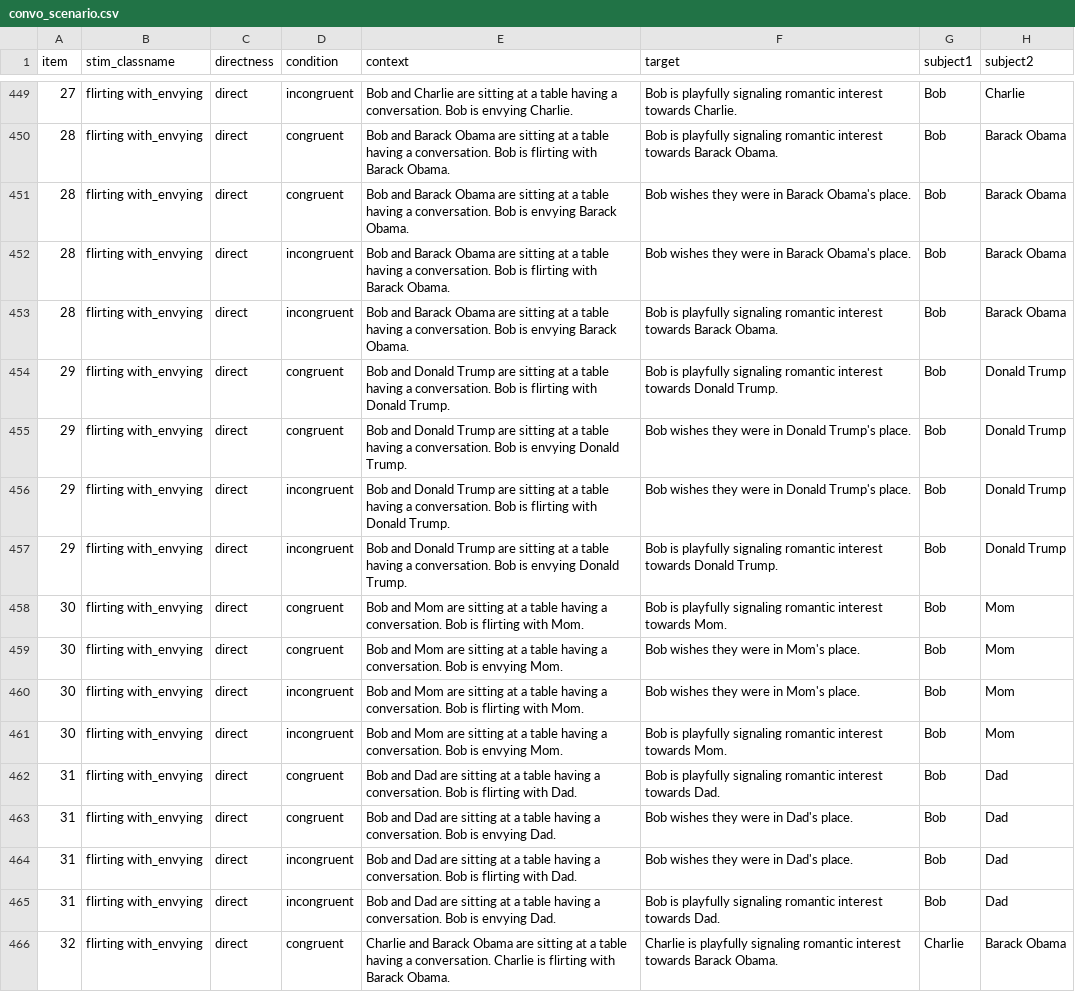
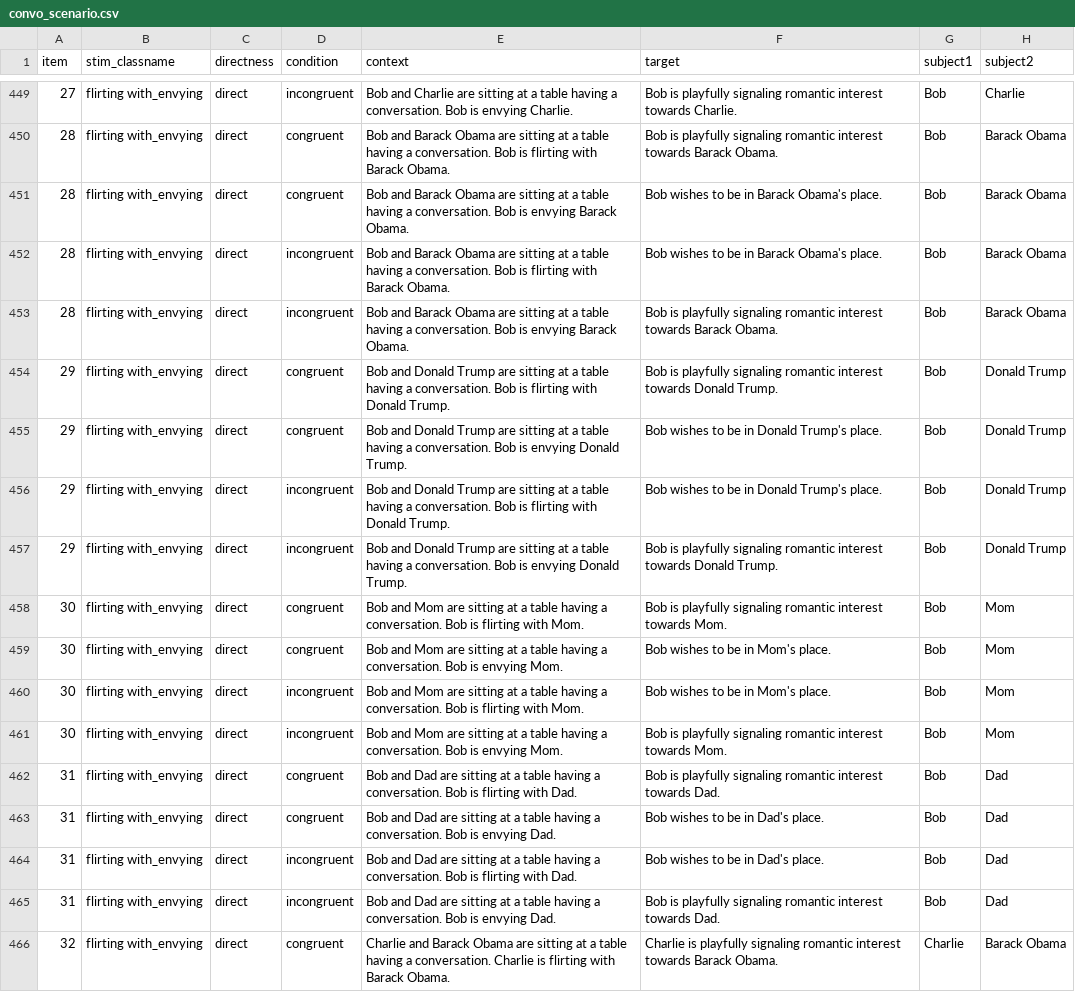
Before and after one commit to thomashikaru/meaning-repr, a CSV file: data/social_interactions/convo_scenario.csv, drawn as a sheet; only a part is shown, gaps mark what is left out; the diff covers the shown part only.

```diff
--- a/data/social_interactions/convo_scenario.csv
+++ b/data/social_interactions/convo_scenario.csv
@@ -450,16 +450,16 @@ item,stim_classname,directness,condition,context,target,subject1,subject2
 28,flirting with_envying,direct,congruent,Bob and Barack Obama are sitting at a table having a conversation. Bob is flirting with Barack Obama.,Bob is playfully signaling romantic interest towards Barack Obama.,Bob,Barack Obama
-28,flirting with_envying,direct,congruent,Bob and Barack Obama are sitting at a table having a conversation. Bob is envying Barack Obama.,Bob wishes they were in Barack Obama's place.,Bob,Barack Obama
-28,flirting with_envying,direct,incongruent,Bob and Barack Obama are sitting at a table having a conversation. Bob is flirting with Barack Obama.,Bob wishes they were in Barack Obama's place.,Bob,Barack Obama
+28,flirting with_envying,direct,congruent,Bob and Barack Obama are sitting at a table having a conversation. Bob is envying Barack Obama.,Bob wishes to be in Barack Obama's place.,Bob,Barack Obama
+28,flirting with_envying,direct,incongruent,Bob and Barack Obama are sitting at a table having a conversation. Bob is flirting with Barack Obama.,Bob wishes to be in Barack Obama's place.,Bob,Barack Obama
 28,flirting with_envying,direct,incongruent,Bob and Barack Obama are sitting at a table having a conversation. Bob is envying Barack Obama.,Bob is playfully signaling romantic interest towards Barack Obama.,Bob,Barack Obama
 29,flirting with_envying,direct,congruent,Bob and Donald Trump are sitting at a table having a conversation. Bob is flirting with Donald Trump.,Bob is playfully signaling romantic interest towards Donald Trump.,Bob,Donald Trump
-29,flirting with_envying,direct,congruent,Bob and Donald Trump are sitting at a table having a conversation. Bob is envying Donald Trump.,Bob wishes they were in Donald Trump's place.,Bob,Donald Trump
-29,flirting with_envying,direct,incongruent,Bob and Donald Trump are sitting at a table having a conversation. Bob is flirting with Donald Trump.,Bob wishes they were in Donald Trump's place.,Bob,Donald Trump
+29,flirting with_envying,direct,congruent,Bob and Donald Trump are sitting at a table having a conversation. Bob is envying Donald Trump.,Bob wishes to be in Donald Trump's place.,Bob,Donald Trump
+29,flirting with_envying,direct,incongruent,Bob and Donald Trump are sitting at a table having a conversation. Bob is flirting with Donald Trump.,Bob wishes to be in Donald Trump's place.,Bob,Donald Trump
 29,flirting with_envying,direct,incongruent,Bob and Donald Trump are sitting at a table having a conversation. Bob is envying Donald Trump.,Bob is playfully signaling romantic interest towards Donald Trump.,Bob,Donald Trump
 30,flirting with_envying,direct,congruent,Bob and Mom are sitting at a table having a conversation. Bob is flirting with Mom.,Bob is playfully signaling romantic interest towards Mom.,Bob,Mom
-30,flirting with_envying,direct,congruent,Bob and Mom are sitting at a table having a conversation. Bob is envying Mom.,Bob wishes they were in Mom's place.,Bob,Mom
-30,flirting with_envying,direct,incongruent,Bob and Mom are sitting at a table having a conversation. Bob is flirting with Mom.,Bob wishes they were in Mom's place.,Bob,Mom
+30,flirting with_envying,direct,congruent,Bob and Mom are sitting at a table having a conversation. Bob is envying Mom.,Bob wishes to be in Mom's place.,Bob,Mom
+30,flirting with_envying,direct,incongruent,Bob and Mom are sitting at a table having a conversation. Bob is flirting with Mom.,Bob wishes to be in Mom's place.,Bob,Mom
 30,flirting with_envying,direct,incongruent,Bob and Mom are sitting at a table having a conversation. Bob is envying Mom.,Bob is playfully signaling romantic interest towards Mom.,Bob,Mom
 31,flirting with_envying,direct,congruent,Bob and Dad are sitting at a table having a conversation. Bob is flirting with Dad.,Bob is playfully signaling romantic interest towards Dad.,Bob,Dad
-31,flirting with_envying,direct,congruent,Bob and Dad are sitting at a table having a conversation. Bob is envying Dad.,Bob wishes they were in Dad's place.,Bob,Dad
-31,flirting with_envying,direct,incongruent,Bob and Dad are sitting at a table having a conversation. Bob is flirting with Dad.,Bob wishes they were in Dad's place.,Bob,Dad
+31,flirting with_envying,direct,congruent,Bob and Dad are sitting at a table having a conversation. Bob is envying Dad.,Bob wishes to be in Dad's place.,Bob,Dad
+31,flirting with_envying,direct,incongruent,Bob and Dad are sitting at a table having a conversation. Bob is flirting with Dad.,Bob wishes to be in Dad's place.,Bob,Dad
 31,flirting with_envying,direct,incongruent,Bob and Dad are sitting at a table having a conversation. Bob is envying Dad.,Bob is playfully signaling romantic interest towards Dad.,Bob,Dad
```
Also changed, not shown: 34 edited cells elsewhere in this file, data/nonphysical_properties/nonphysical_properties.csv, 3 other files.
